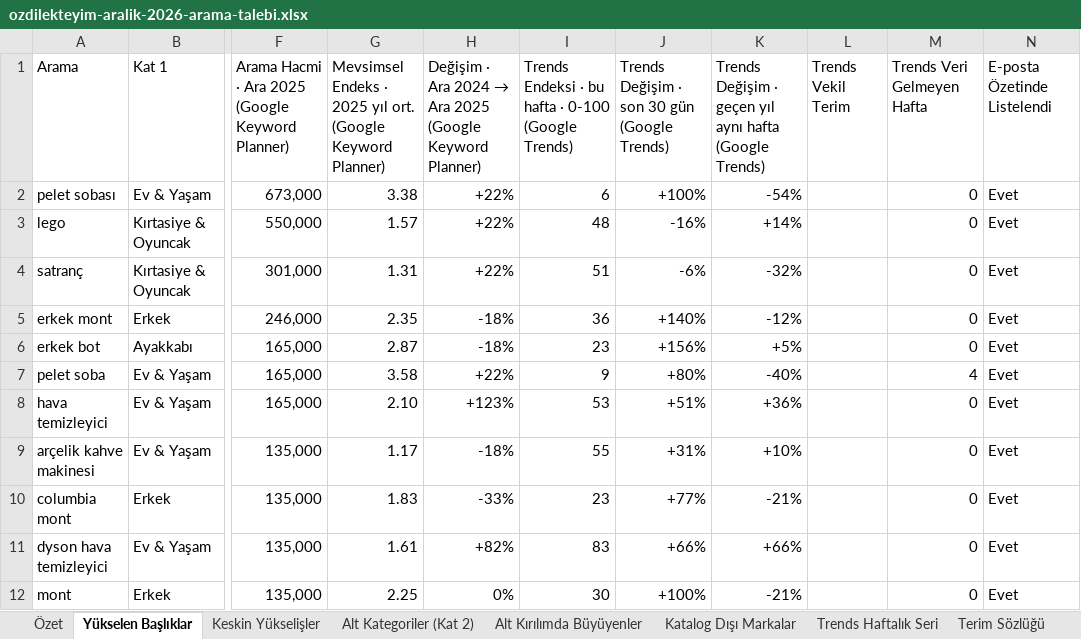
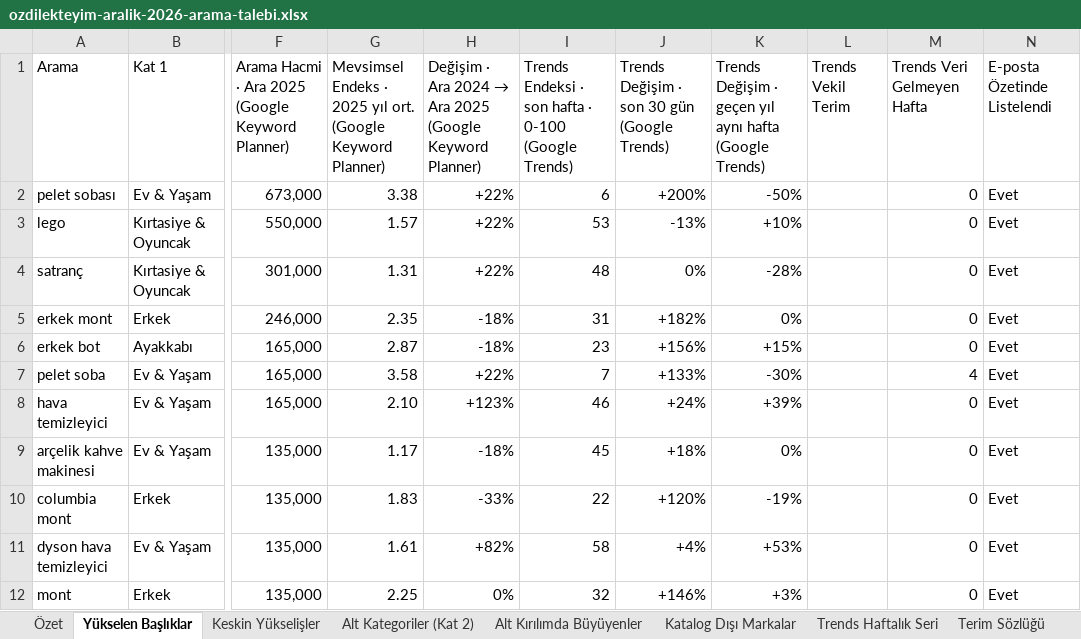
Before and after one commit to erdogan1ozdemir/ozdilek-sezon-ozeti-eyl-2026, an Excel workbook: aralik/ozdilekteyim-aralik-2026-arama-talebi.xlsx, sheet Yükselen Başlıklar, drawn as a sheet; only a part is shown, gaps mark what is left out; values as stored, in another font and other column widths than the file's, no cell formats; the diff covers the shown part only; the diff names each change by its address in the sheet, - before the commit and + after, or states it on an @@ line.

```diff
--- a/aralik/ozdilekteyim-aralik-2026-arama-talebi.xlsx (sheet Yükselen Başlıklar)
+++ b/aralik/ozdilekteyim-aralik-2026-arama-talebi.xlsx (sheet Yükselen Başlıklar)
-I1: …Endeksi · bu hafta ·…
+I1: …Endeksi · son hafta ·…
-J2: +100%
+J2: +200%
-K2: -54%
+K2: -50%
-I3: 48
+I3: 53
-J3: -16%
+J3: -13%
-K3: +14%
+K3: +10%
-I4: 51
+I4: 48
-J4: -6%
+J4: 0%
-K4: -32%
+K4: -28%
-I5: 36
+I5: 31
-J5: +140%
+J5: +182%
-K5: -12%
+K5: 0%
-K6: +5%
+K6: +15%
-I7: 9
+I7: 7
-J7: +80%
+J7: +133%
-K7: -40%
+K7: -30%
-I8: 53
+I8: 46
-J8: +51%
+J8: +24%
-K8: +36%
+K8: +39%
-I9: 55
+I9: 45
-J9: +31%
+J9: +18%
-K9: +10%
+K9: 0%
-I10: 23
+I10: 22
-J10: +77%
+J10: +120%
-K10: -21%
+K10: -19%
-I11: 83
+I11: 58
-J11: +66%
+J11: +4%
-K11: +66%
+K11: +53%
-I12: 30
+I12: 32
-J12: +100%
+J12: +146%
-K12: -21%
+K12: +3%
```
Also changed, not shown: 566 edited cells elsewhere in this sheet, sheet Trends Haftalık Seri, sheet Özet, sheet Terim Sözlüğü, cell formats, ekim/ozdilekteyim-ekim-2026-arama-talebi.xlsx, kasim/ozdilekteyim-kasim-2026-arama-talebi.xlsx, 22 other files.
